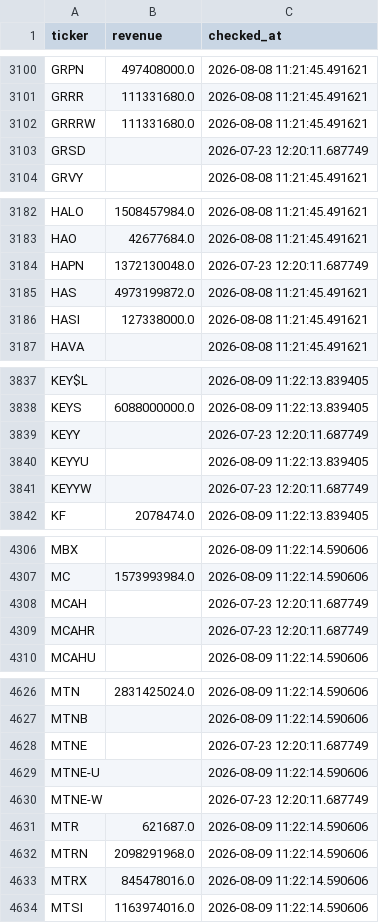
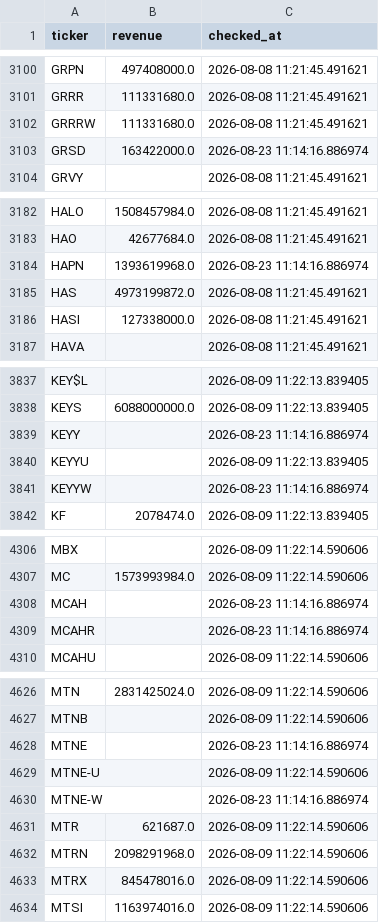
Before and after one commit to Amit33-design/Amit33-network-design, a CSV file: screener/universe_scan_state.csv, drawn as a sheet; only a part is shown, gaps mark what is left out; the diff covers the shown part only.

```diff
--- a/screener/universe_scan_state.csv
+++ b/screener/universe_scan_state.csv
@@ -3102,3 +3102,3 @@ GRRR,111331680.0,2026-08-08 11:21:45.491621
 GRRRW,111331680.0,2026-08-08 11:21:45.491621
-GRSD,,2026-07-23 12:20:11.687749
+GRSD,163422000.0,2026-08-23 11:14:16.886974
 GRVY,,2026-08-08 11:21:45.491621
@@ -3183,3 +3183,3 @@ HALO,1508457984.0,2026-08-08 11:21:45.491621
 HAO,42677684.0,2026-08-08 11:21:45.491621
-HAPN,1372130048.0,2026-07-23 12:20:11.687749
+HAPN,1393619968.0,2026-08-23 11:14:16.886974
 HAS,4973199872.0,2026-08-08 11:21:45.491621
@@ -3838,5 +3838,5 @@ KEY$L,,2026-08-09 11:22:13.839405
 KEYS,6088000000.0,2026-08-09 11:22:13.839405
-KEYY,,2026-07-23 12:20:11.687749
+KEYY,,2026-08-23 11:14:16.886974
 KEYYU,,2026-08-09 11:22:13.839405
-KEYYW,,2026-07-23 12:20:11.687749
+KEYYW,,2026-08-23 11:14:16.886974
 KF,2078474.0,2026-08-09 11:22:13.839405
@@ -4307,4 +4307,4 @@ MBX,,2026-08-09 11:22:14.590606
 MC,1573993984.0,2026-08-09 11:22:14.590606
-MCAH,,2026-07-23 12:20:11.687749
-MCAHR,,2026-07-23 12:20:11.687749
+MCAH,,2026-08-23 11:14:16.886974
+MCAHR,,2026-08-23 11:14:16.886974
 MCAHU,,2026-08-09 11:22:14.590606
@@ -4627,5 +4627,5 @@ MTN,2831425024.0,2026-08-09 11:22:14.590606
 MTNB,,2026-08-09 11:22:14.590606
-MTNE,,2026-07-23 12:20:11.687749
+MTNE,,2026-08-23 11:14:16.886974
 MTNE-U,,2026-08-09 11:22:14.590606
-MTNE-W,,2026-07-23 12:20:11.687749
+MTNE-W,,2026-08-23 11:14:16.886974
 MTR,621687.0,2026-08-09 11:22:14.590606
```
Also changed, not shown: 11 edited cells elsewhere in this file, screener/universe_1b_revenue.csv.
